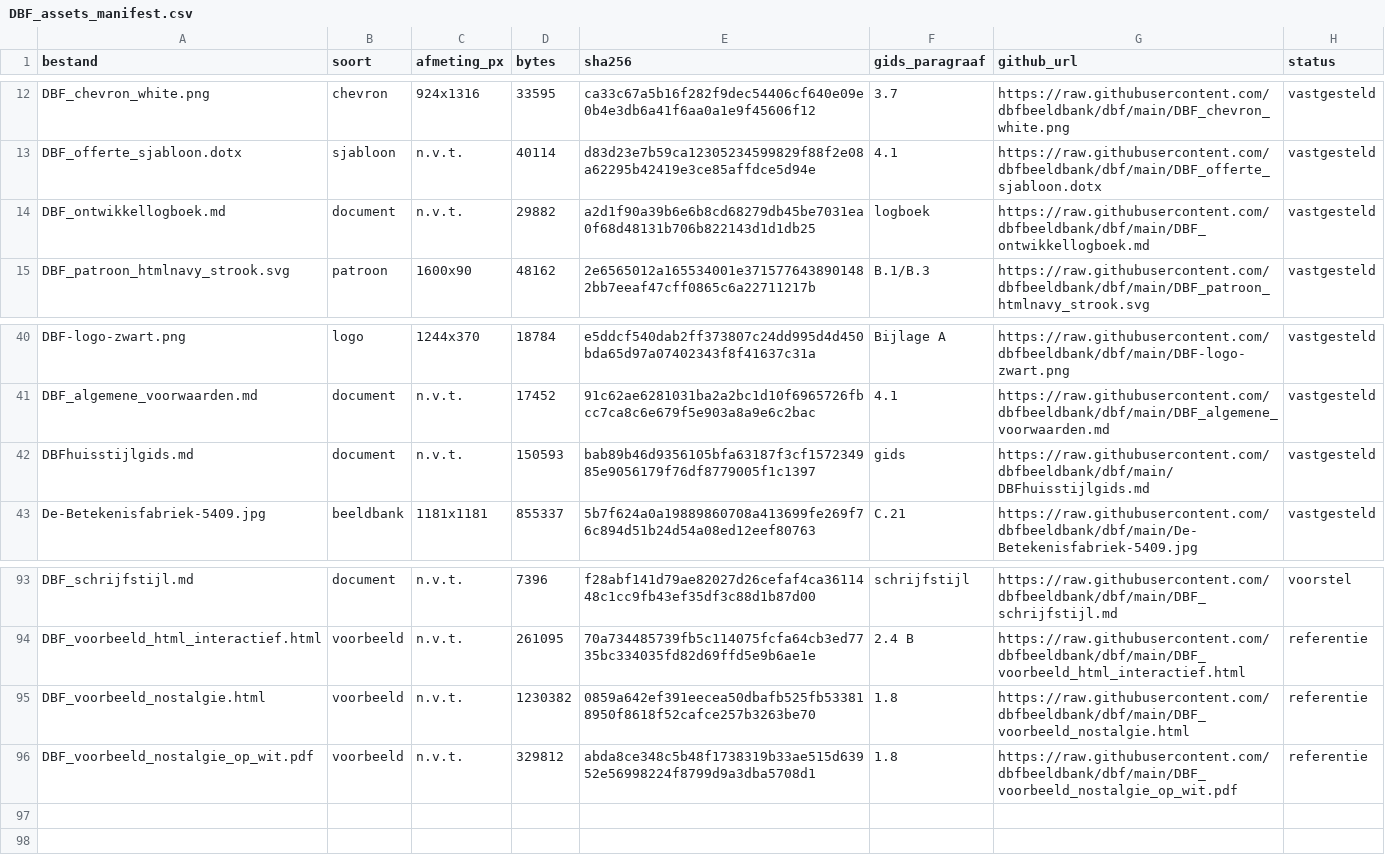
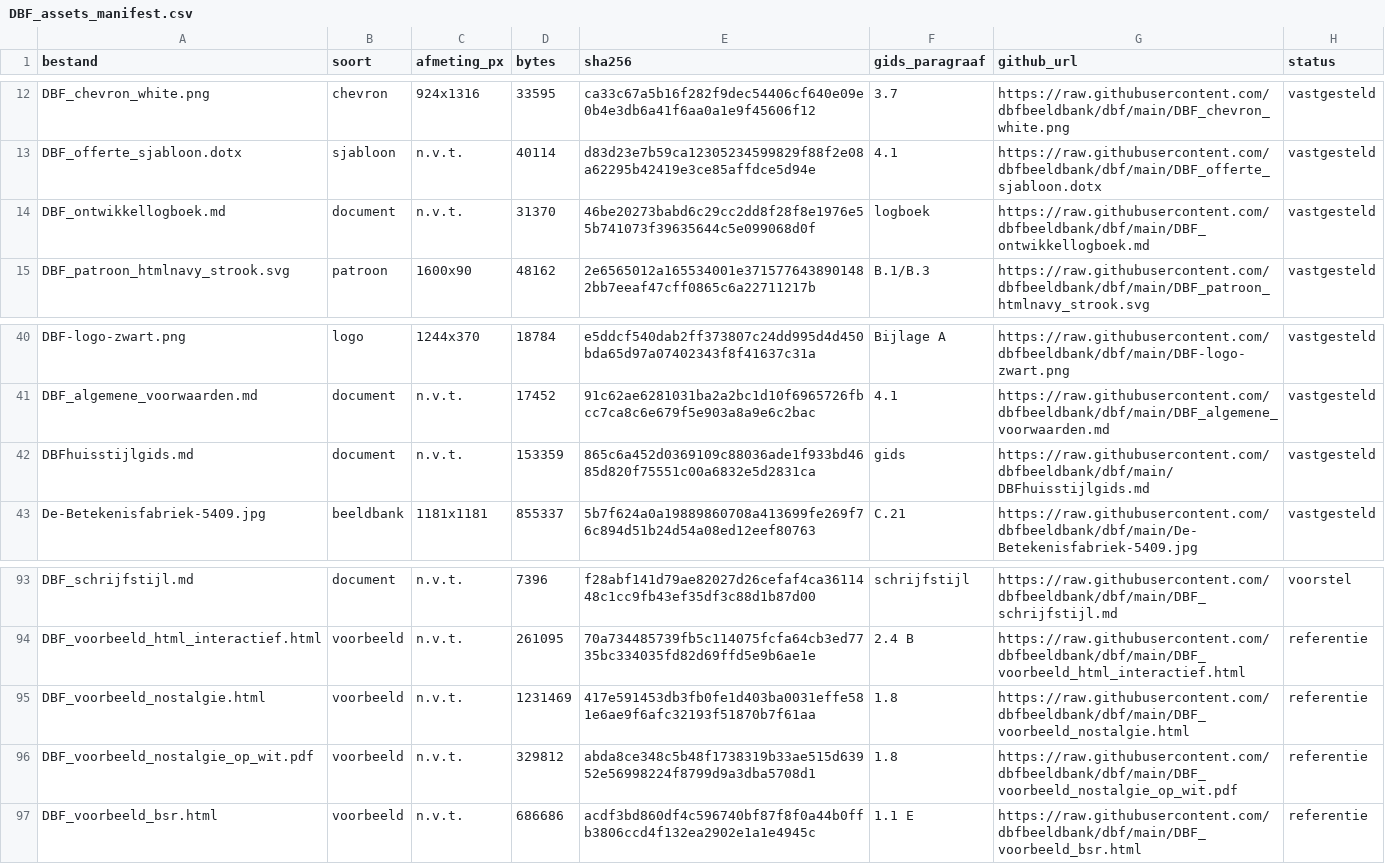
Before and after one commit to dbfbeeldbank/dbf, a CSV file: DBF_assets_manifest.csv, drawn as a sheet; only a part is shown, gaps mark what is left out.

```diff
--- a/DBF_assets_manifest.csv
+++ b/DBF_assets_manifest.csv
@@ -13,3 +13,3 @@ DBF_chevron_white.png;chevron;924x1316;33595;ca33c67a5b16f282f9dec54406cf640e09e
 DBF_offerte_sjabloon.dotx;sjabloon;n.v.t.;40114;d83d23e7b59ca12305234599829f88f2e08a62295b42419e3ce85affdce5d94e;4.1;https://raw.githubusercontent.com/dbfbeeldbank/dbf/main/DBF_offerte_sjabloon.dotx;vastgesteld
-DBF_ontwikkellogboek.md;document;n.v.t.;29882;a2d1f90a39b6e6b8cd68279db45be7031ea0f68d48131b706b822143d1d1db25;logboek;https://raw.githubusercontent.com/dbfbeeldbank/dbf/main/DBF_ontwikkellogboek.md;vastgesteld
+DBF_ontwikkellogboek.md;document;n.v.t.;31370;46be20273babd6c29cc2dd8f28f8e1976e55b741073f39635644c5e099068d0f;logboek;https://raw.githubusercontent.com/dbfbeeldbank/dbf/main/DBF_ontwikkellogboek.md;vastgesteld
 DBF_patroon_htmlnavy_strook.svg;patroon;1600x90;48162;2e6565012a165534001e3715776438901482bb7eeaf47cff0865c6a22711217b;B.1/B.3;https://raw.githubusercontent.com/dbfbeeldbank/dbf/main/DBF_patroon_htmlnavy_strook.svg;vastgesteld
@@ -41,3 +41,3 @@ DBF-logo-zwart.png;logo;1244x370;18784;e5ddcf540dab2ff373807c24dd995d4d450bda65d
 DBF_algemene_voorwaarden.md;document;n.v.t.;17452;91c62ae6281031ba2a2bc1d10f6965726fbcc7ca8c6e679f5e903a8a9e6c2bac;4.1;https://raw.githubusercontent.com/dbfbeeldbank/dbf/main/DBF_algemene_voorwaarden.md;vastgesteld
-DBFhuisstijlgids.md;document;n.v.t.;150593;bab89b46d9356105bfa63187f3cf157234985e9056179f76df8779005f1c1397;gids;https://raw.githubusercontent.com/dbfbeeldbank/dbf/main/DBFhuisstijlgids.md;vastgesteld
+DBFhuisstijlgids.md;document;n.v.t.;153359;865c6a452d0369109c88036ade1f933bd4685d820f75551c00a6832e5d2831ca;gids;https://raw.githubusercontent.com/dbfbeeldbank/dbf/main/DBFhuisstijlgids.md;vastgesteld
 De-Betekenisfabriek-5409.jpg;beeldbank;1181x1181;855337;5b7f624a0a19889860708a413699fe269f76c894d51b24d54a08ed12eef80763;C.21;https://raw.githubusercontent.com/dbfbeeldbank/dbf/main/De-Betekenisfabriek-5409.jpg;vastgesteld
@@ -94,3 +94,4 @@ DBF_schrijfstijl.md;document;n.v.t.;7396;f28abf141d79ae82027d26cefaf4ca3611448c1
 DBF_voorbeeld_html_interactief.html;voorbeeld;n.v.t.;261095;70a734485739fb5c114075fcfa64cb3ed7735bc334035fd82d69ffd5e9b6ae1e;2.4 B;https://raw.githubusercontent.com/dbfbeeldbank/dbf/main/DBF_voorbeeld_html_interactief.html;referentie
-DBF_voorbeeld_nostalgie.html;voorbeeld;n.v.t.;1230382;0859a642ef391eecea50dbafb525fb533818950f8618f52cafce257b3263be70;1.8;https://raw.githubusercontent.com/dbfbeeldbank/dbf/main/DBF_voorbeeld_nostalgie.html;referentie
+DBF_voorbeeld_nostalgie.html;voorbeeld;n.v.t.;1231469;417e591453db3fb0fe1d403ba0031effe581e6ae9f6afc32193f51870b7f61aa;1.8;https://raw.githubusercontent.com/dbfbeeldbank/dbf/main/DBF_voorbeeld_nostalgie.html;referentie
 DBF_voorbeeld_nostalgie_op_wit.pdf;voorbeeld;n.v.t.;329812;abda8ce348c5b48f1738319b33ae515d63952e56998224f8799d9a3dba5708d1;1.8;https://raw.githubusercontent.com/dbfbeeldbank/dbf/main/DBF_voorbeeld_nostalgie_op_wit.pdf;referentie
+DBF_voorbeeld_bsr.html;voorbeeld;n.v.t.;686686;acdf3bd860df4c596740bf87f8f0a44b0ffb3806ccd4f132ea2902e1a1e4945c;1.1 E;https://raw.githubusercontent.com/dbfbeeldbank/dbf/main/DBF_voorbeeld_bsr.html;referentie
```
Also changed, not shown: 4 other files.
